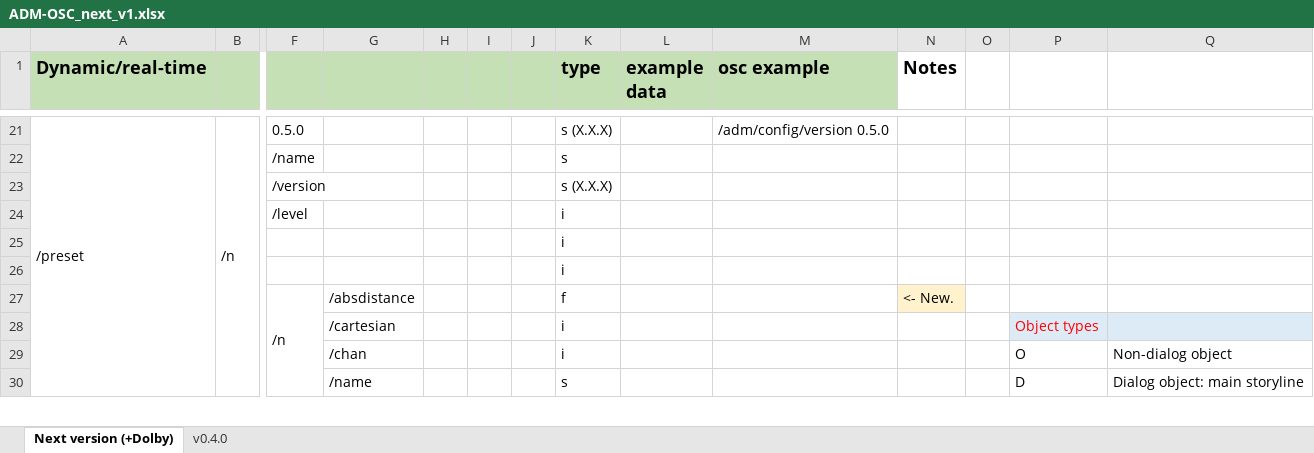
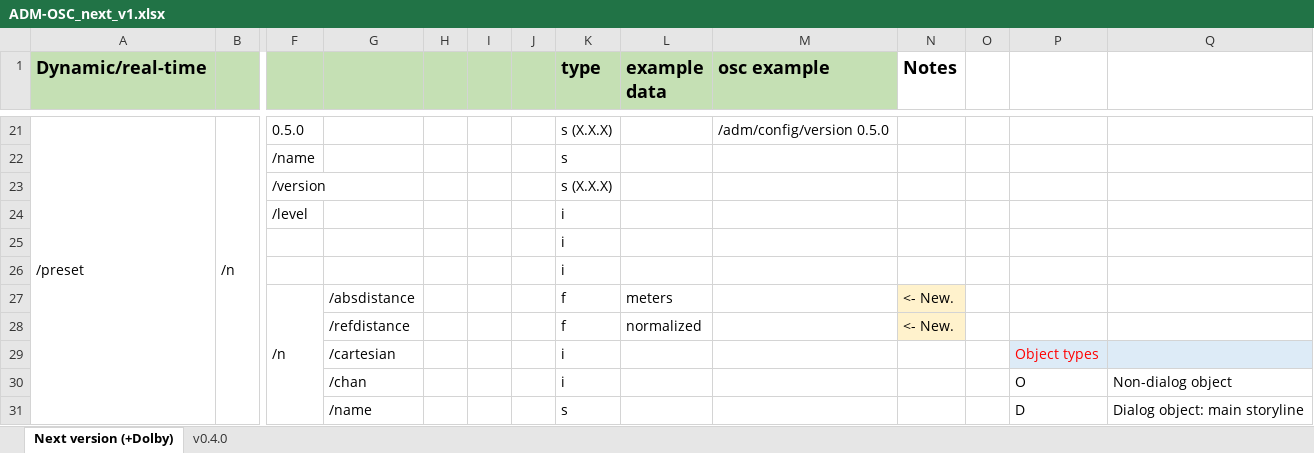
Before and after one commit to immersive-audio-live/ADM-OSC, an Excel workbook: Source/ADM-OSC_next_v1.xlsx, sheet Next version (+Dolby), drawn as a sheet; only a part is shown, gaps mark what is left out; values as stored, in another font and other column widths than the file's, no borders; rows hold the shown columns only; the diff names each change by its address in the sheet, - before the commit and + after, or states it on an @@ line.

Commit message:
trying as html table

```diff
--- a/Source/ADM-OSC_next_v1.xlsx (sheet Next version (+Dolby))
+++ b/Source/ADM-OSC_next_v1.xlsx (sheet Next version (+Dolby))
-L27 (example data): (empty)
+L27 (example data): meters
+row 28:  |  |  | /refdistance |  |  |  | f | normalized |  | <- New.
```
Also changed, not shown: 1 other file.
